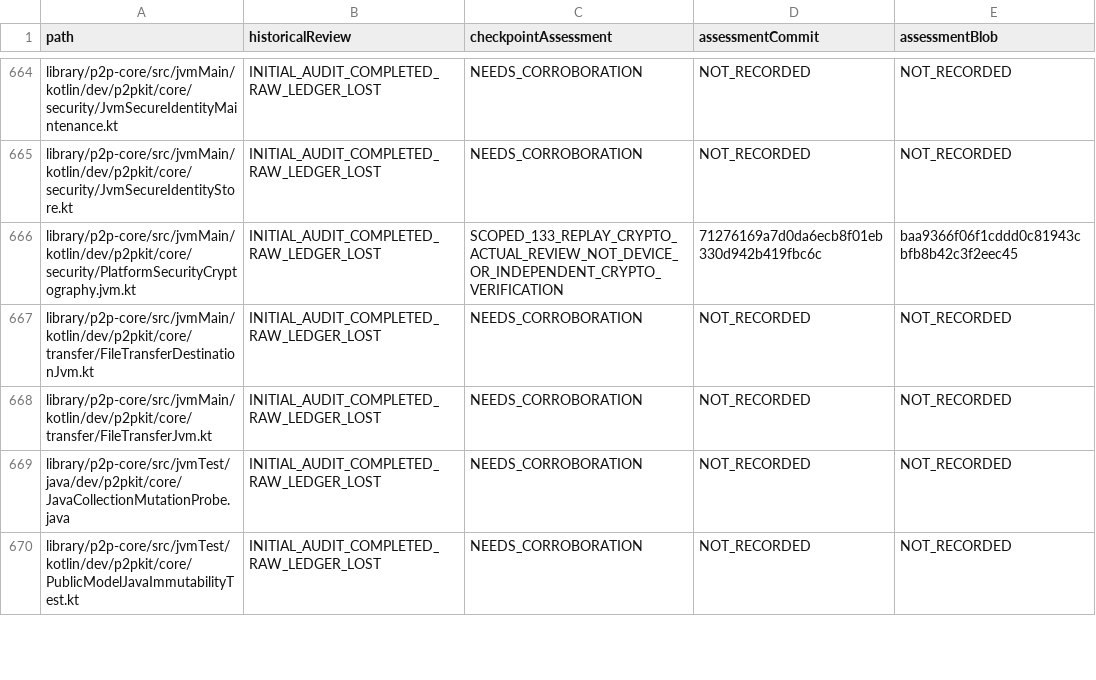
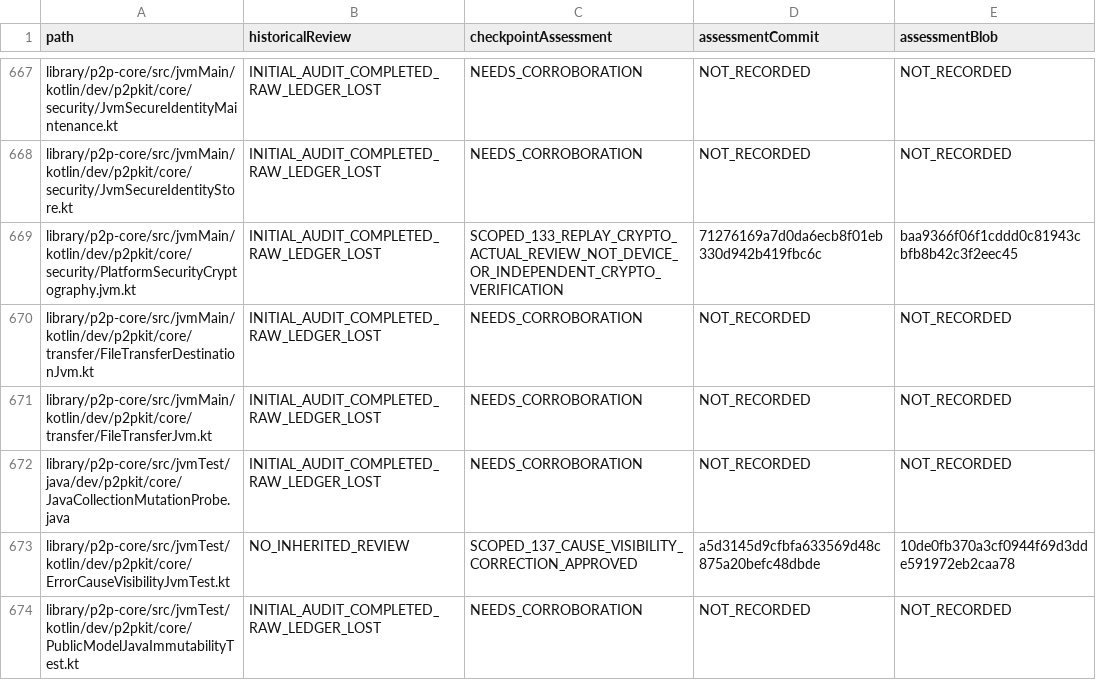
Before and after one commit to p2pKit/P2pKit, a TSV file: docs/audit/2026-09-04/coverage.tsv, drawn as a sheet; only a part is shown, gaps mark what is left out; the diff covers the shown part only.

Commit message:
Record reviewed cause-visibility checkpoint
Record #137 approval, pushed source and refetched outcome; preserve external acceptance and the separate unverified destination-cast follow-up. Reconcile 63/171 reviewed issue rows and current source coverage without rebinding earlier evidence.

```diff
--- a/docs/audit/2026-09-04/coverage.tsv
+++ b/docs/audit/2026-09-04/coverage.tsv
@@ -669,2 +672,3 @@ library/p2p-core/src/jvmMain/kotlin/dev/p2pkit/core/transfer/FileTransferJvm.kt
 library/p2p-core/src/jvmTest/java/dev/p2pkit/core/JavaCollectionMutationProbe.java	INITIAL_AUDIT_COMPLETED_RAW_LEDGER_LOST	NEEDS_CORROBORATION	NOT_RECORDED	NOT_RECORDED
+library/p2p-core/src/jvmTest/kotlin/dev/p2pkit/core/ErrorCauseVisibilityJvmTest.kt	NO_INHERITED_REVIEW	SCOPED_137_CAUSE_VISIBILITY_CORRECTION_APPROVED	a5d3145d9cfbfa633569d48c875a20befc48dbde	10de0fb370a3cf0944f69d3dde591972eb2caa78
 library/p2p-core/src/jvmTest/kotlin/dev/p2pkit/core/PublicModelJavaImmutabilityTest.kt	INITIAL_AUDIT_COMPLETED_RAW_LEDGER_LOST	NEEDS_CORROBORATION	NOT_RECORDED	NOT_RECORDED
```
Also changed, not shown: 4 added rows and 3 edited cells elsewhere in this file, 7 other files.
